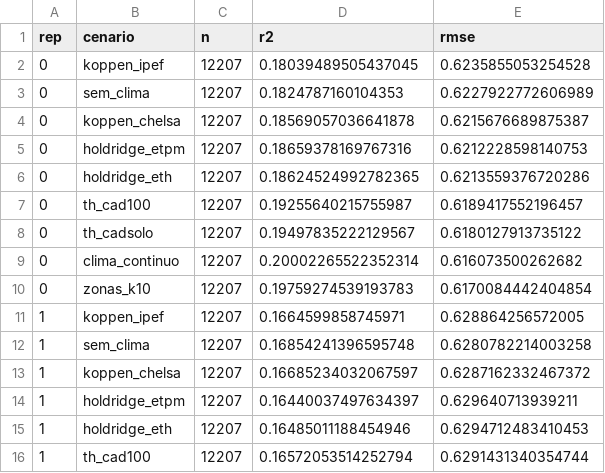
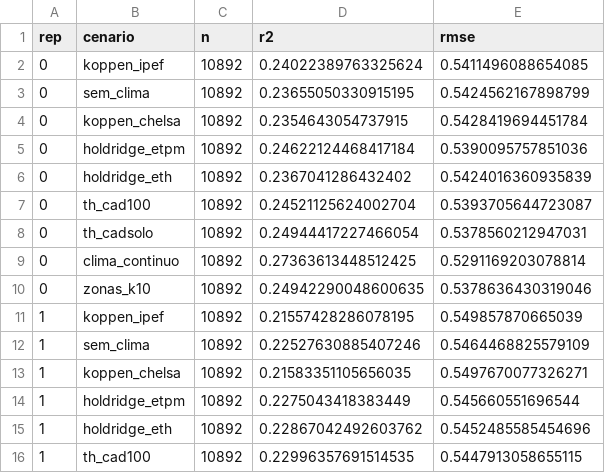
Before and after one commit to fcoliveira-utfpr/climate_for_soil, a CSV file: climas/reproducao/resultados/tabelas/soc_repeticoes_semC2.csv, drawn as a sheet; only a part is shown; the diff covers the shown part only.

```diff
--- a/climas/reproducao/resultados/tabelas/soc_repeticoes_semC2.csv
+++ b/climas/reproducao/resultados/tabelas/soc_repeticoes_semC2.csv
@@ -1,16 +1,16 @@
 rep,cenario,n,r2,rmse
-0,koppen_ipef,12207,0.18039489505437045,0.6235855053254528
-0,sem_clima,12207,0.1824787160104353,0.6227922772606989
-0,koppen_chelsa,12207,0.18569057036641878,0.6215676689875387
-0,holdridge_etpm,12207,0.18659378169767316,0.6212228598140753
-0,holdridge_eth,12207,0.18624524992782365,0.6213559376720286
-0,th_cad100,12207,0.19255640215755987,0.6189417552196457
-0,th_cadsolo,12207,0.19497835222129567,0.6180127913735122
-0,clima_continuo,12207,0.20002265522352314,0.616073500262682
-0,zonas_k10,12207,0.19759274539193783,0.6170084442404854
-1,koppen_ipef,12207,0.1664599858745971,0.628864256572005
-1,sem_clima,12207,0.16854241396595748,0.6280782214003258
-1,koppen_chelsa,12207,0.16685234032067597,0.6287162332467372
-1,holdridge_etpm,12207,0.16440037497634397,0.629640713939211
-1,holdridge_eth,12207,0.16485011188454946,0.6294712483410453
-1,th_cad100,12207,0.16572053514252794,0.6291431340354744
+0,koppen_ipef,10892,0.24022389763325624,0.5411496088654085
+0,sem_clima,10892,0.23655050330915195,0.5424562167898799
+0,koppen_chelsa,10892,0.2354643054737915,0.5428419694451784
+0,holdridge_etpm,10892,0.24622124468417184,0.5390095757851036
+0,holdridge_eth,10892,0.2367041286432402,0.5424016360935839
+0,th_cad100,10892,0.24521125624002704,0.5393705644723087
+0,th_cadsolo,10892,0.24944417227466054,0.5378560212947031
+0,clima_continuo,10892,0.27363613448512425,0.5291169203078814
+0,zonas_k10,10892,0.24942290048600635,0.5378636430319046
+1,koppen_ipef,10892,0.21557428286078195,0.549857870665039
+1,sem_clima,10892,0.22527630885407246,0.5464468825579109
+1,koppen_chelsa,10892,0.21583351105656035,0.5497670077326271
+1,holdridge_etpm,10892,0.2275043418383449,0.545660551696544
+1,holdridge_eth,10892,0.22867042492603762,0.5452485585454696
+1,th_cad100,10892,0.22996357691514535,0.5447913058655115
```
Also changed, not shown: 36 edited cells elsewhere in this file, climas/reproducao/resultados/tabelas/metricas_mapbiomas.csv, climas/reproducao/resultados/tabelas/metricas_mapbiomas_semC2.csv, 16 other files.
